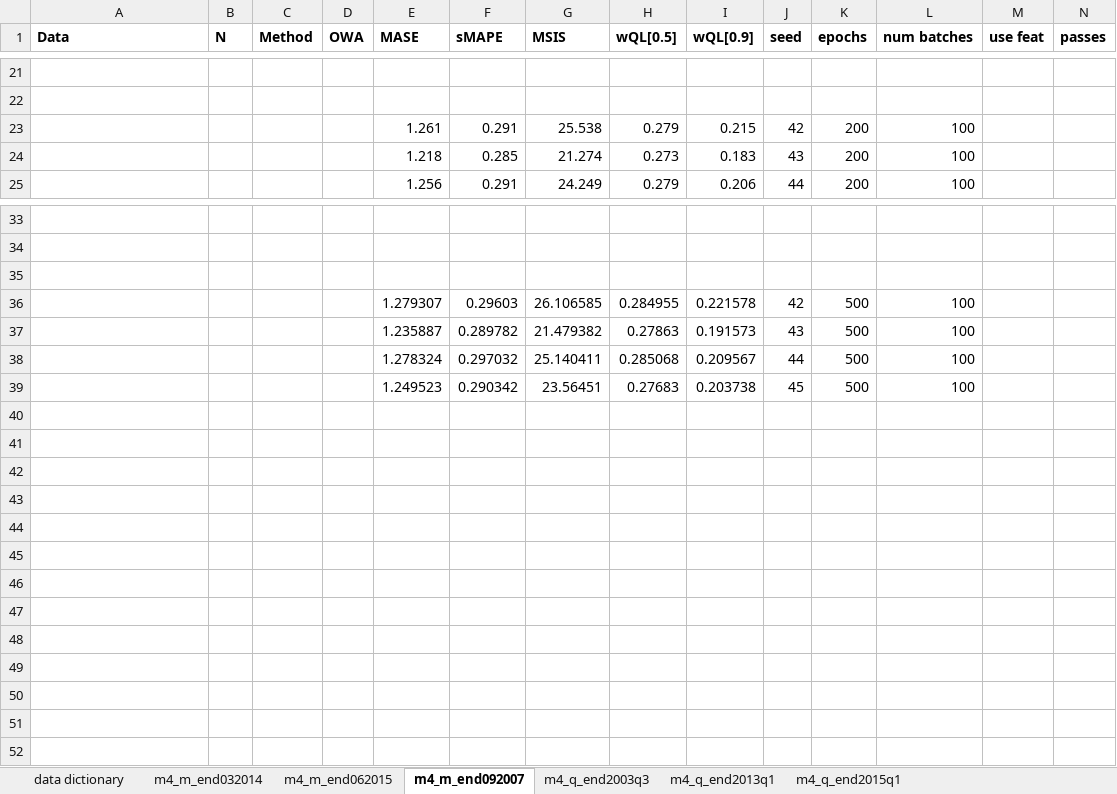
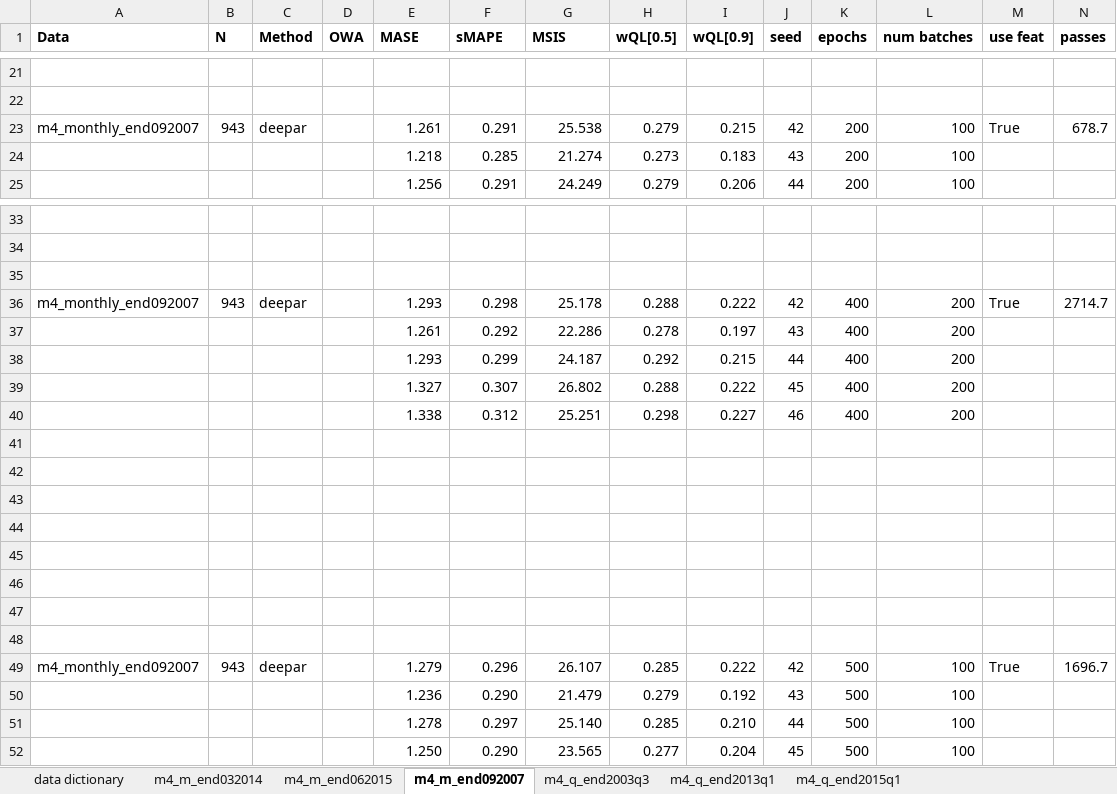
Before and after one commit to tm1611/RNN-for-Time-Series, an Excel workbook: results/results_3_tz2_same_end_dates_forecasting_or_imputation.xlsx, sheet m4_m_end092007, drawn as a sheet; only a part is shown, gaps mark what is left out; values as stored, in another font and other column widths than the file's, no borders; addresses are those after the commit; rows hold the shown columns only; the diff names each change by its address in the sheet, - before the commit and + after, or states it on an @@ line.

```diff
--- a/results/results_3_tz2_same_end_dates_forecasting_or_imputation.xlsx (sheet m4_m_end092007)
+++ b/results/results_3_tz2_same_end_dates_forecasting_or_imputation.xlsx (sheet m4_m_end092007)
-A23 (Data): (empty)
+A23 (Data): m4_monthly_end092007
-B23 (N): (empty)
+B23 (N): 943
-C23 (Method): (empty)
+C23 (Method): deepar
-M23 (use feat): (empty)
+M23 (use feat): True
-N23 (passes): (empty)
+N23 (passes): 678.7
+row 36: m4_monthly_end092007 | 943 | deepar |  | 1.293 | 0.298 | 25.178 | 0.288 | 0.222 | 42 | 400 | 200 | True | 2714.7
+row 37:  |  |  |  | 1.261 | 0.292 | 22.286 | 0.278 | 0.197 | 43 | 400 | 200
+row 38:  |  |  |  | 1.293 | 0.299 | 24.187 | 0.292 | 0.215 | 44 | 400 | 200
+row 39:  |  |  |  | 1.327 | 0.307 | 26.802 | 0.288 | 0.222 | 45 | 400 | 200
+row 40:  |  |  |  | 1.338 | 0.312 | 25.251 | 0.298 | 0.227 | 46 | 400 | 200
-row 41:  |  |  |  | 1.279307 | 0.29603 | 26.106585 | 0.284955 | 0.221578 | 42 | 500 | 100
+row 41: (empty)
-row 42:  |  |  |  | 1.235887 | 0.289782 | 21.479382 | 0.27863 | 0.191573 | 43 | 500 | 100
+row 42: (empty)
-row 43:  |  |  |  | 1.278324 | 0.297032 | 25.140411 | 0.285068 | 0.209567 | 44 | 500 | 100
+row 43: (empty)
-row 44:  |  |  |  | 1.249523 | 0.290342 | 23.56451 | 0.27683 | 0.203738 | 45 | 500 | 100
+row 44: (empty)
+row 45: (empty)
+row 46: (empty)
+row 47: (empty)
+row 48: (empty)
+row 49: m4_monthly_end092007 | 943 | deepar |  | 1.279 | 0.296 | 26.107 | 0.285 | 0.222 | 42 | 500 | 100 | True | 1696.7
+row 50:  |  |  |  | 1.236 | 0.290 | 21.479 | 0.279 | 0.192 | 43 | 500 | 100
+row 51:  |  |  |  | 1.278 | 0.297 | 25.140 | 0.285 | 0.210 | 44 | 500 | 100
+row 52:  |  |  |  | 1.250 | 0.290 | 23.565 | 0.277 | 0.204 | 45 | 500 | 100
```
Also changed, not shown: sheet m4_m_end032014, sheet m4_m_end062015, sheet m4_q_end2015q1, sheet m4_q_end2003q3, sheet m4_q_end2013q1, formulas that keep their value, results/results_4_tz1_transfer_learning_subsets_domain_importance.xlsx, 12 other files.
